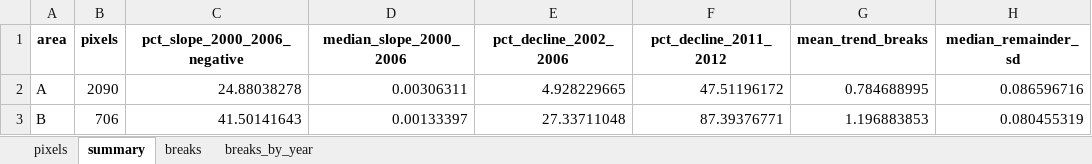
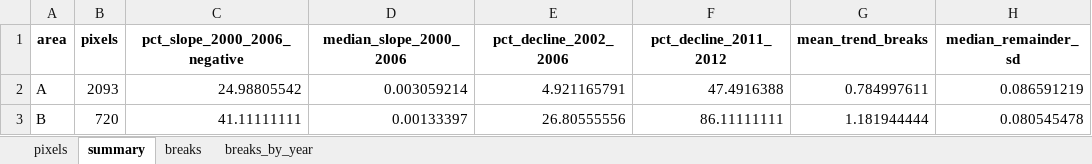
Before and after one commit to deoclecioamorim/caatinga-ndvi-radionuclides-r, an Excel workbook: data/processed/bfast_pixel_metrics.xlsx, sheet summary, drawn as a sheet; values as stored, in another font and other column widths than the file's, no borders; the diff names each change by its address in the sheet, - before the commit and + after, or states it on an @@ line.

Commit message:
Fix pixel-level BFAST maps and update pixel metrics
- R/05_bfast_pixel_metrics.R: two-line panel titles, fewer colour bar breaks,
  shorter colour bars and a narrower figure (115 mm) for the elongated Area B,
  so that titles and colour bar labels no longer overlap
- Re-run of scripts 05 and 06: pixel metrics (2,093 pixels in Area A and 720 in
  Area B) and spatial resampling results, consistent with the manuscript
- Figs. 6A, 6B, A.3 and A.4 regenerated

```diff
--- a/data/processed/bfast_pixel_metrics.xlsx (sheet summary)
+++ b/data/processed/bfast_pixel_metrics.xlsx (sheet summary)
-B2 (pixels): 2090
+B2 (pixels): 2093
-C2 (pct_slope_2000_2006_negative): 24.88038278
+C2 (pct_slope_2000_2006_negative): 24.98805542
-D2 (median_slope_2000_2006): 0.00306311
+D2 (median_slope_2000_2006): 0.003059214
-E2 (pct_decline_2002_2006): 4.928229665
+E2 (pct_decline_2002_2006): 4.921165791
-F2 (pct_decline_2011_2012): 47.51196172
+F2 (pct_decline_2011_2012): 47.4916388
-G2 (mean_trend_breaks): 0.784688995
+G2 (mean_trend_breaks): 0.784997611
-H2 (median_remainder_sd): 0.086596716
+H2 (median_remainder_sd): 0.086591219
-B3 (pixels): 706
+B3 (pixels): 720
-C3 (pct_slope_2000_2006_negative): 41.50141643
+C3 (pct_slope_2000_2006_negative): 41.11111111
-E3 (pct_decline_2002_2006): 27.33711048
+E3 (pct_decline_2002_2006): 26.80555556
-F3 (pct_decline_2011_2012): 87.39376771
+F3 (pct_decline_2011_2012): 86.11111111
-G3 (mean_trend_breaks): 1.196883853
+G3 (mean_trend_breaks): 1.181944444
-H3 (median_remainder_sd): 0.080455319
+H3 (median_remainder_sd): 0.080545478
```
Also changed, not shown: sheet pixels, sheet breaks, sheet breaks_by_year, data/processed/bfast_spatial_resampling.xlsx, 7 other files.
